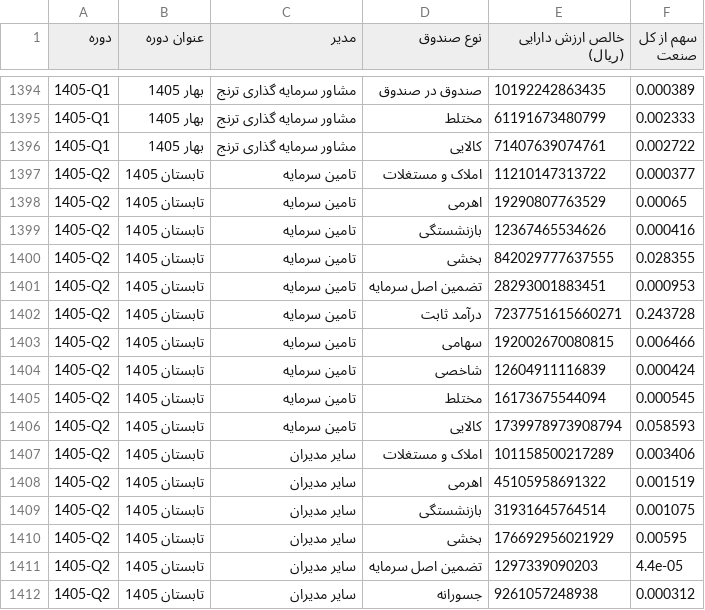
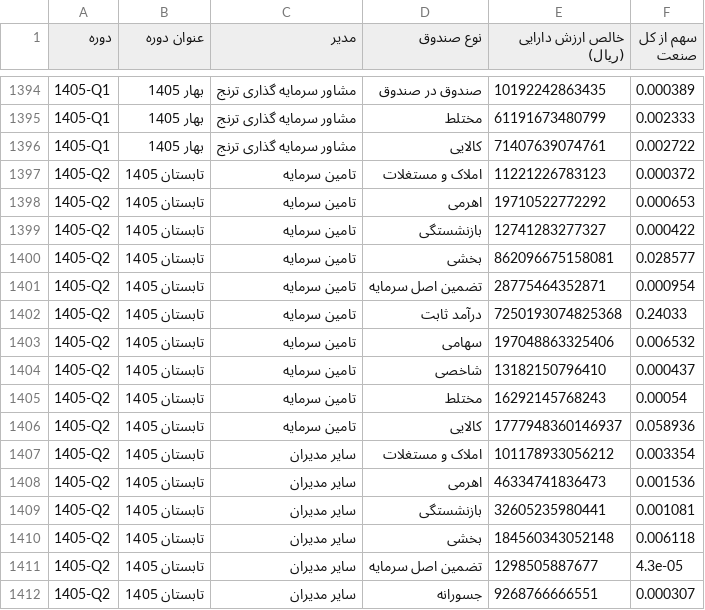
Before and after one commit to gh-azad/fund-market-report, a CSV file: history_quarterly.csv, drawn as a sheet; only a part is shown, gaps mark what is left out; the diff covers the shown part only.

Commit message:
data update 2026-08-09

```diff
--- a/history_quarterly.csv
+++ b/history_quarterly.csv
@@ -1396,17 +1396,17 @@
 1405-Q1,بهار 1405,مشاور سرمایه گذاری ترنج,کالایی,71407639074761,0.002722
-1405-Q2,تابستان 1405,تامین سرمایه,املاک و مستغلات,11210147313722,0.000377
-1405-Q2,تابستان 1405,تامین سرمایه,اهرمی,19290807763529,0.00065
-1405-Q2,تابستان 1405,تامین سرمایه,بازنشستگی,12367465534626,0.000416
-1405-Q2,تابستان 1405,تامین سرمایه,بخشی,842029777637555,0.028355
-1405-Q2,تابستان 1405,تامین سرمایه,تضمین اصل سرمایه,28293001883451,0.000953
-1405-Q2,تابستان 1405,تامین سرمایه,درآمد ثابت,7237751615660271,0.243728
-1405-Q2,تابستان 1405,تامین سرمایه,سهامی,192002670080815,0.006466
-1405-Q2,تابستان 1405,تامین سرمایه,شاخصی,12604911116839,0.000424
-1405-Q2,تابستان 1405,تامین سرمایه,مختلط,16173675544094,0.000545
-1405-Q2,تابستان 1405,تامین سرمایه,کالایی,1739978973908794,0.058593
-1405-Q2,تابستان 1405,سایر مدیران,املاک و مستغلات,101158500217289,0.003406
-1405-Q2,تابستان 1405,سایر مدیران,اهرمی,45105958691322,0.001519
-1405-Q2,تابستان 1405,سایر مدیران,بازنشستگی,31931645764514,0.001075
-1405-Q2,تابستان 1405,سایر مدیران,بخشی,176692956021929,0.00595
-1405-Q2,تابستان 1405,سایر مدیران,تضمین اصل سرمایه,1297339090203,4.4e-05
-1405-Q2,تابستان 1405,سایر مدیران,جسورانه,9261057248938,0.000312
+1405-Q2,تابستان 1405,تامین سرمایه,املاک و مستغلات,11221226783123,0.000372
+1405-Q2,تابستان 1405,تامین سرمایه,اهرمی,19710522772292,0.000653
+1405-Q2,تابستان 1405,تامین سرمایه,بازنشستگی,12741283277327,0.000422
+1405-Q2,تابستان 1405,تامین سرمایه,بخشی,862096675158081,0.028577
+1405-Q2,تابستان 1405,تامین سرمایه,تضمین اصل سرمایه,28775464352871,0.000954
+1405-Q2,تابستان 1405,تامین سرمایه,درآمد ثابت,7250193074825368,0.24033
+1405-Q2,تابستان 1405,تامین سرمایه,سهامی,197048863325406,0.006532
+1405-Q2,تابستان 1405,تامین سرمایه,شاخصی,13182150796410,0.000437
+1405-Q2,تابستان 1405,تامین سرمایه,مختلط,16292145768243,0.00054
+1405-Q2,تابستان 1405,تامین سرمایه,کالایی,1777948360146937,0.058936
+1405-Q2,تابستان 1405,سایر مدیران,املاک و مستغلات,101178933056212,0.003354
+1405-Q2,تابستان 1405,سایر مدیران,اهرمی,46334741836473,0.001536
+1405-Q2,تابستان 1405,سایر مدیران,بازنشستگی,32605235980441,0.001081
+1405-Q2,تابستان 1405,سایر مدیران,بخشی,184560343052148,0.006118
+1405-Q2,تابستان 1405,سایر مدیران,تضمین اصل سرمایه,1298505887677,4.3e-05
+1405-Q2,تابستان 1405,سایر مدیران,جسورانه,9268766666551,0.000307
```
Also changed, not shown: 115 edited cells elsewhere in this file, 3 other files.
